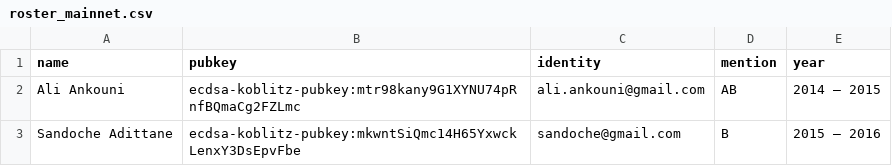
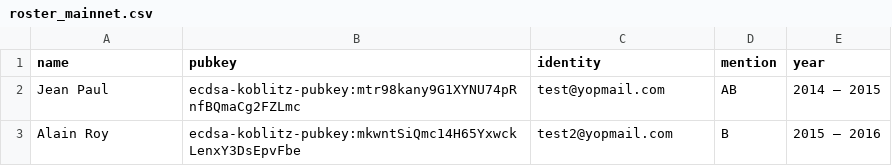
Before and after one commit to blockchain-certificates/cert-tools, a CSV file: sample_data/rosters/roster_mainnet.csv, drawn as a sheet.

Commit message:
:construction: Removing real data

```diff
--- a/sample_data/rosters/roster_mainnet.csv
+++ b/sample_data/rosters/roster_mainnet.csv
@@ -1,3 +1,3 @@
 name,pubkey,identity,mention,year
-Ali Ankouni,ecdsa-koblitz-pubkey:mtr98kany9G1XYNU74pRnfBQmaCg2FZLmc,ali.ankouni@gmail.com,AB,2014 – 2015
-Sandoche Adittane,ecdsa-koblitz-pubkey:mkwntSiQmc14H65YxwckLenxY3DsEpvFbe,sandoche@gmail.com,B,2015 – 2016
+Jean Paul,ecdsa-koblitz-pubkey:mtr98kany9G1XYNU74pRnfBQmaCg2FZLmc,test@yopmail.com,AB,2014 – 2015
+Alain Roy, ecdsa-koblitz-pubkey:mkwntSiQmc14H65YxwckLenxY3DsEpvFbe,test2@yopmail.com,B,2015 – 2016
```
